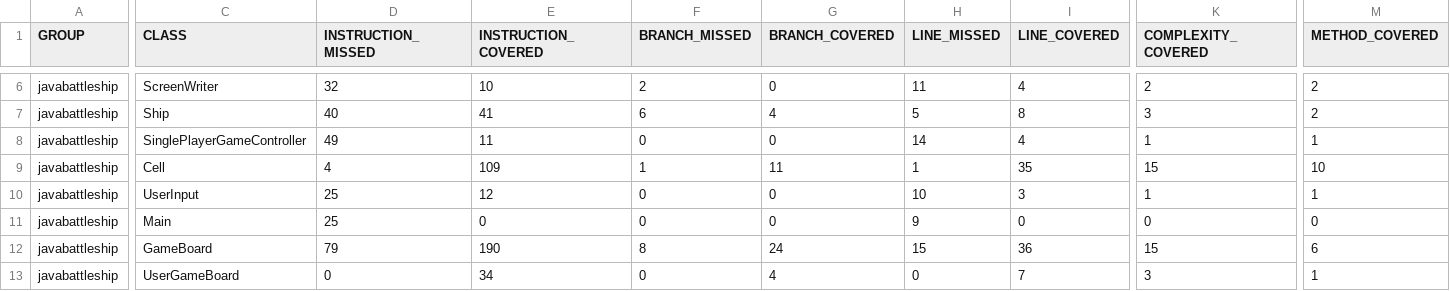
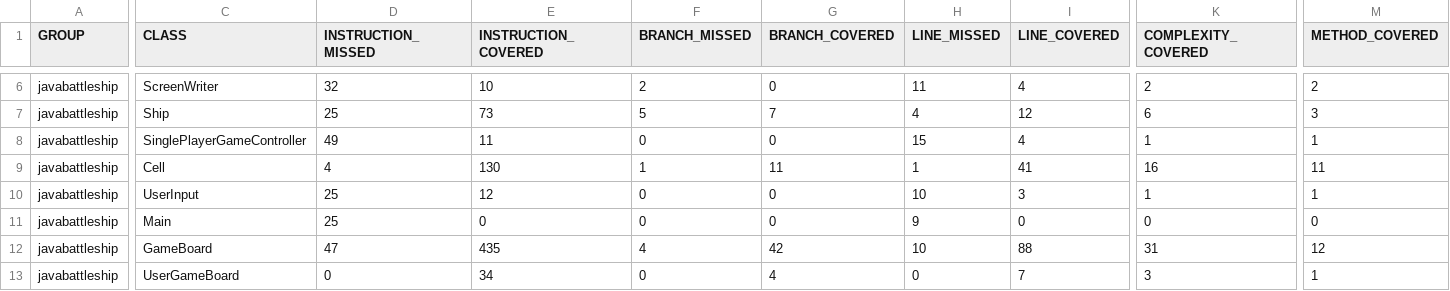
Before and after one commit to NicoSem/BoatBattle, a CSV file: javabattleship/target/site/jacoco/jacoco.csv, drawn as a sheet; only a part is shown, gaps mark what is left out; the diff covers the shown part only; the diff names each change by its address in the sheet, - before the commit and + after, or states it on an @@ line.

```diff
--- a/javabattleship/target/site/jacoco/jacoco.csv
+++ b/javabattleship/target/site/jacoco/jacoco.csv
-D7 (INSTRUCTION_MISSED): 40
+D7 (INSTRUCTION_MISSED): 25
-E7 (INSTRUCTION_COVERED): 41
+E7 (INSTRUCTION_COVERED): 73
-F7 (BRANCH_MISSED): 6
+F7 (BRANCH_MISSED): 5
-G7 (BRANCH_COVERED): 4
+G7 (BRANCH_COVERED): 7
-H7 (LINE_MISSED): 5
+H7 (LINE_MISSED): 4
-I7 (LINE_COVERED): 8
+I7 (LINE_COVERED): 12
-K7 (COMPLEXITY_COVERED): 3
+K7 (COMPLEXITY_COVERED): 6
-M7 (METHOD_COVERED): 2
+M7 (METHOD_COVERED): 3
-H8 (LINE_MISSED): 14
+H8 (LINE_MISSED): 15
-E9 (INSTRUCTION_COVERED): 109
+E9 (INSTRUCTION_COVERED): 130
-I9 (LINE_COVERED): 35
+I9 (LINE_COVERED): 41
-K9 (COMPLEXITY_COVERED): 15
+K9 (COMPLEXITY_COVERED): 16
-M9 (METHOD_COVERED): 10
+M9 (METHOD_COVERED): 11
-D12 (INSTRUCTION_MISSED): 79
+D12 (INSTRUCTION_MISSED): 47
-E12 (INSTRUCTION_COVERED): 190
+E12 (INSTRUCTION_COVERED): 435
-F12 (BRANCH_MISSED): 8
+F12 (BRANCH_MISSED): 4
-G12 (BRANCH_COVERED): 24
+G12 (BRANCH_COVERED): 42
-H12 (LINE_MISSED): 15
+H12 (LINE_MISSED): 10
-I12 (LINE_COVERED): 36
+I12 (LINE_COVERED): 88
-K12 (COMPLEXITY_COVERED): 15
+K12 (COMPLEXITY_COVERED): 31
-M12 (METHOD_COVERED): 6
+M12 (METHOD_COVERED): 12
```
Also changed, not shown: 27 edited cells elsewhere in this file, 44 other files.
